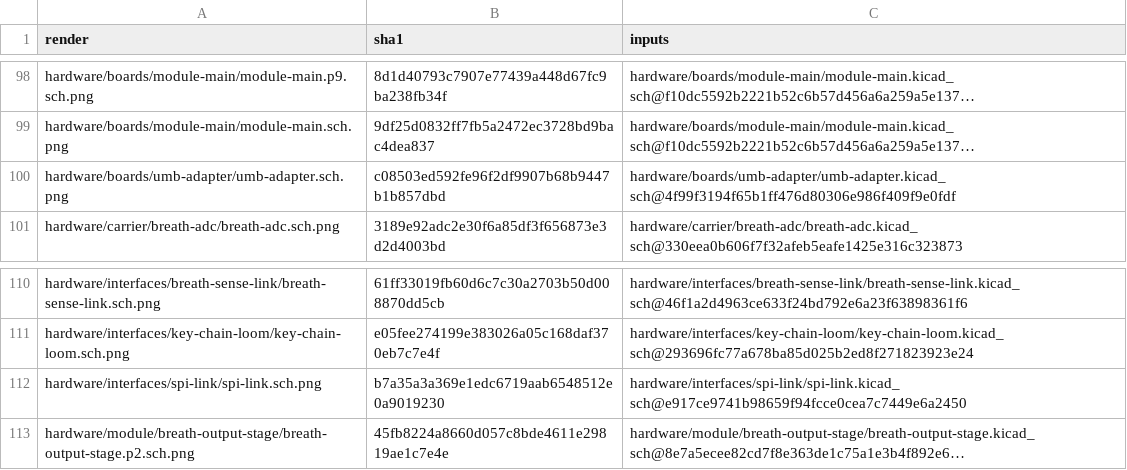
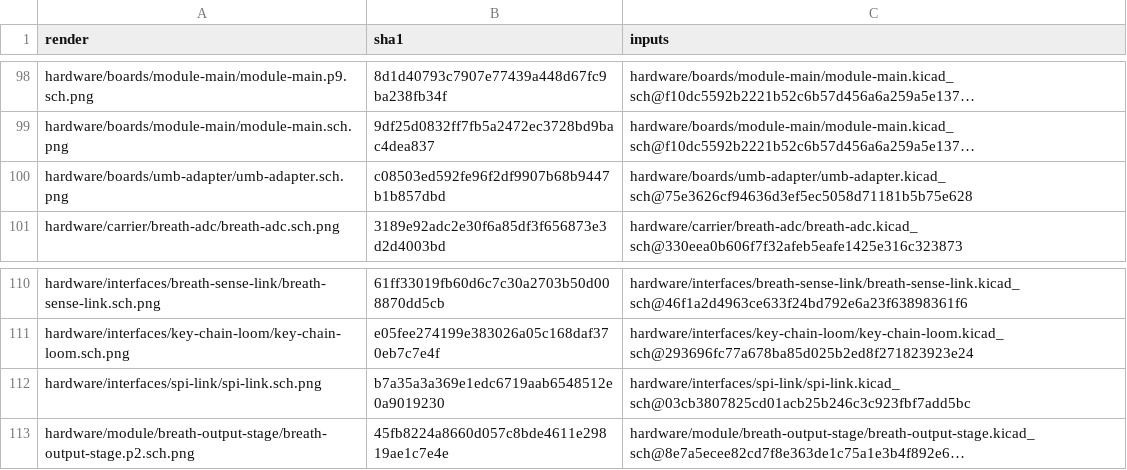
Before and after one commit to jeffmhopkins/Woody, a CSV file: hardware/SHEETS.csv, drawn as a sheet; only a part is shown, gaps mark what is left out; long unchanged cells end in …; the diff names each change by its address in the sheet, - before the commit and + after, or states it on an @@ line.

```diff
--- a/hardware/SHEETS.csv
+++ b/hardware/SHEETS.csv
-C100 (inputs): hardware/boards/umb-adapter/umb-adapter.kicad_sch@4f99f3194f65b1ff476d80306e986f409f9e0fdf
+C100 (inputs): hardware/boards/umb-adapter/umb-adapter.kicad_sch@75e3626cf94636d3ef5ec5058d71181b5b75e628
-C112 (inputs): hardware/interfaces/spi-link/spi-link.kicad_sch@e917ce9741b98659f94fcce0cea7c7449e6a2450
+C112 (inputs): hardware/interfaces/spi-link/spi-link.kicad_sch@03cb3807825cd01acb25b246c3c923fbf7add5bc
```
Also changed, not shown: 2 other files.
